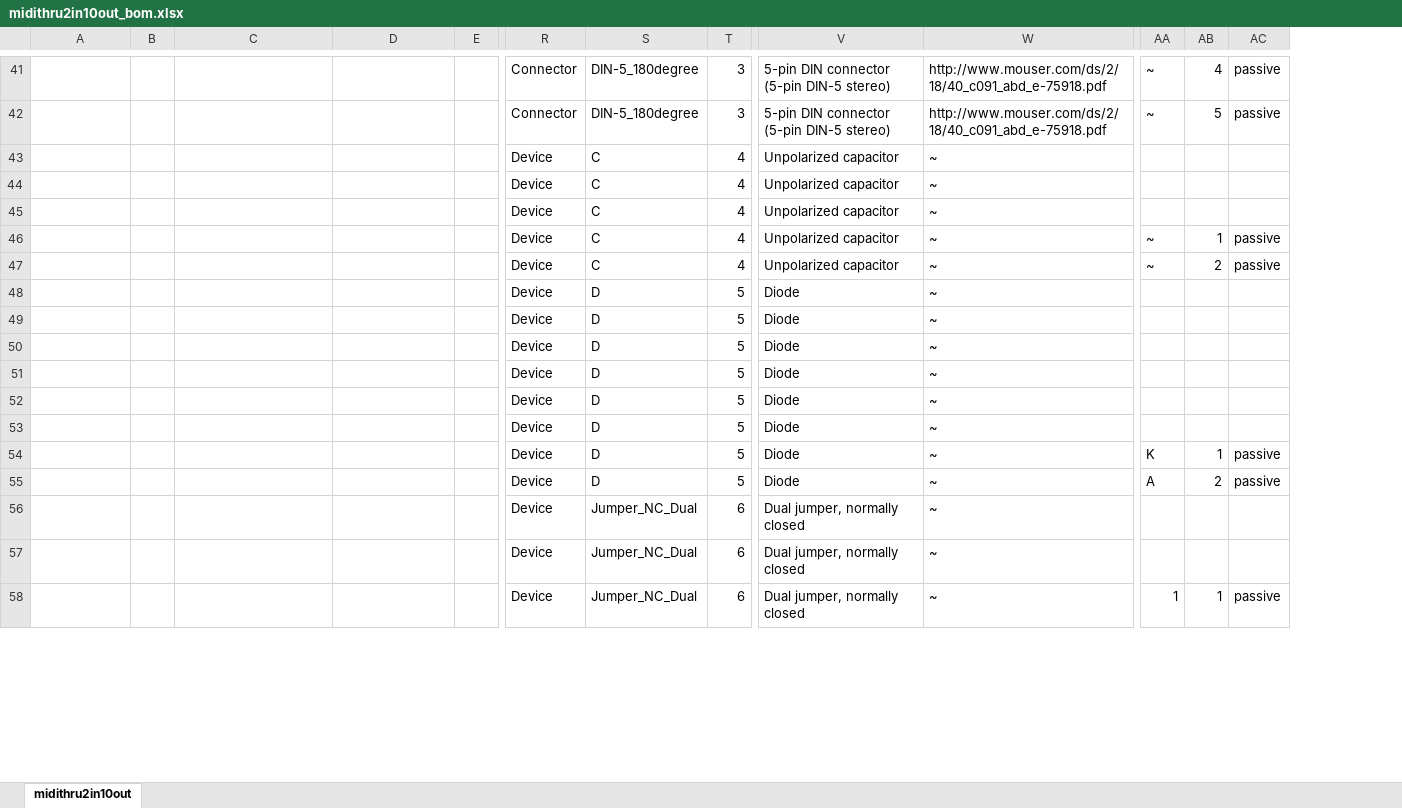
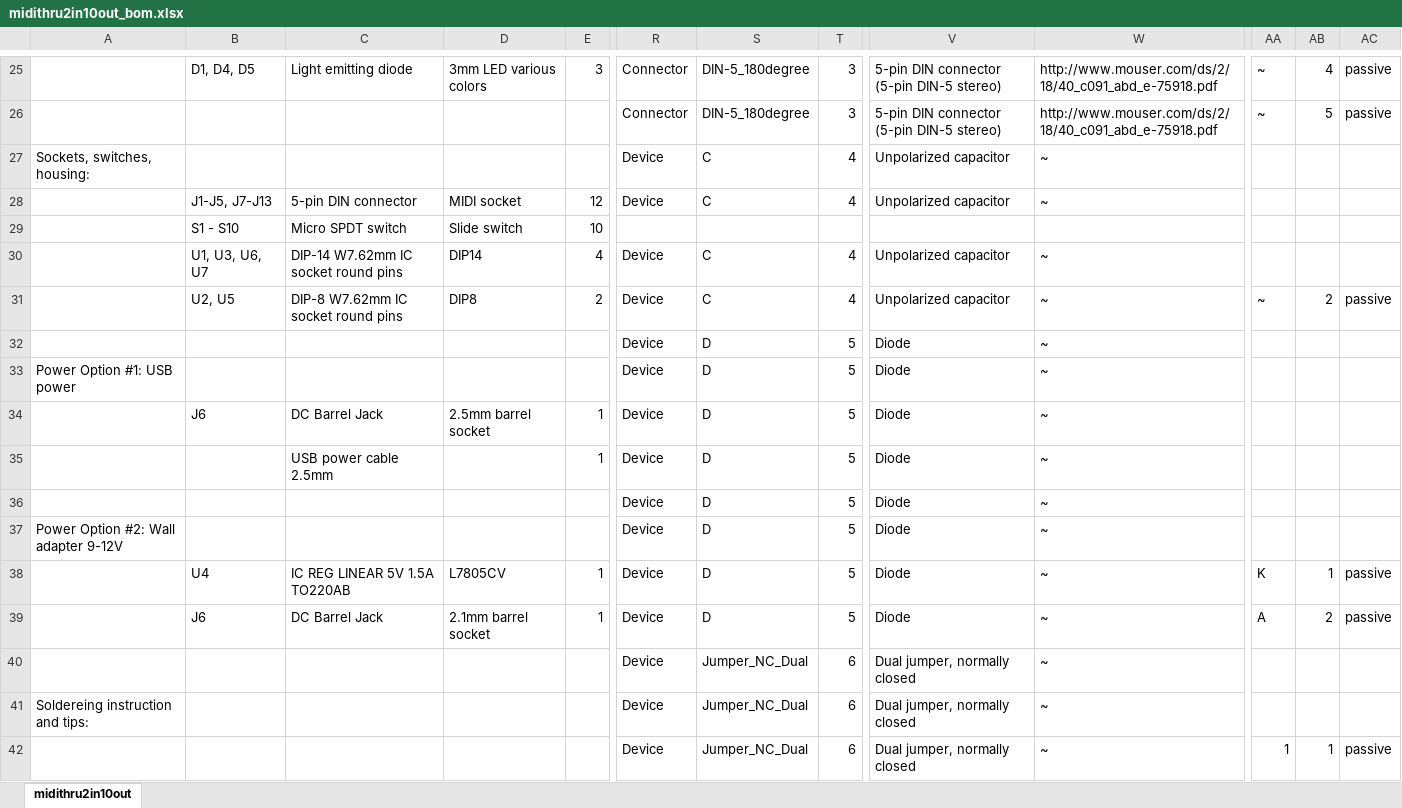
Before and after one commit to Deftaudio/Midi-boards, an Excel workbook: MidiThru2in10out/midithru2in10out_bom.xlsx, sheet midithru2in10out, drawn as a sheet; only a part is shown, gaps mark what is left out; values as stored, in another font and other column widths than the file's, no cell formats; charts and pictures not drawn; removed rows and columns are numbered as before the commit, all else as after; rows hold the shown columns only; the diff covers the shown part only; the diff names each change by its address in the sheet, - before the commit and + after, or states it on an @@ line.

```diff
--- a/MidiThru2in10out/midithru2in10out_bom.xlsx (sheet midithru2in10out)
+++ b/MidiThru2in10out/midithru2in10out_bom.xlsx (sheet midithru2in10out)
+column A, row 27: Sockets, switches, housing:; rows 33-41: Power Option #1: USB power |  |  |  | Power Option #2: Wall adapter 9-12V |  |  |  | Soldereing instruction and tips:
-column B, empty
-B25: (empty)
+B25: D1, D4, D5
-C25: (empty)
+C25: Light emitting diode
-D25: (empty)
+D25: 3mm LED various colors
-E25: (empty)
+E25: 3
-B28: (empty)
+B28: J1-J5, J7-J13
-C28: (empty)
+C28: 5-pin DIN connector
-D28: (empty)
+D28: MIDI socket
-E28: (empty)
+E28: 12
+row 29:  | S1 - S10 | Micro SPDT switch | Slide switch | 10
-B30: (empty)
+B30: U1, U3, U6, U7
-C30: (empty)
+C30: DIP-14 W7.62mm IC socket round pins
-D30: (empty)
+D30: DIP14
-E30: (empty)
+E30: 4
-row 46:  |  |  |  |  | Device | C | 4 | Unpolarized capacitor | ~ | ~ | 1 | passive
-B31: (empty)
+B31: U2, U5
-C31: (empty)
+C31: DIP-8 W7.62mm IC socket round pins
-D31: (empty)
+D31: DIP8
-E31: (empty)
+E31: 2
-B34: (empty)
+B34: J6
-C34: (empty)
+C34: DC Barrel Jack
-D34: (empty)
+D34: 2.5mm barrel socket
-E34:E35: (empty)
+E34:E35: 1
-C35: (empty)
+C35: USB power cable 2.5mm
-B38: (empty)
+B38: U4
-C38: (empty)
+C38: IC REG LINEAR 5V 1.5A TO220AB
-D38: (empty)
+D38: L7805CV
-E38:E39: (empty)
+E38:E39: 1
-B39: (empty)
+B39: J6
-C39: (empty)
+C39: DC Barrel Jack
-D39: (empty)
+D39: 2.1mm barrel socket
```
Also changed, not shown: 16 removed rows and 42 edited cells elsewhere in this sheet, cell formats, charts or pictures, MidiAnySync/midianysync_bom.xlsx, MidiMerge2in5out/midimerge2in5out_bom.xlsx, 13 other files.
